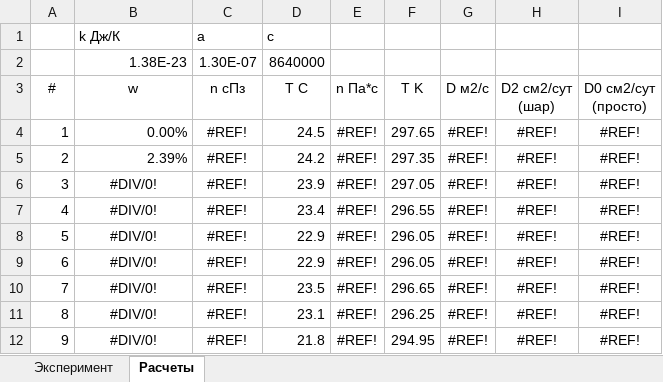
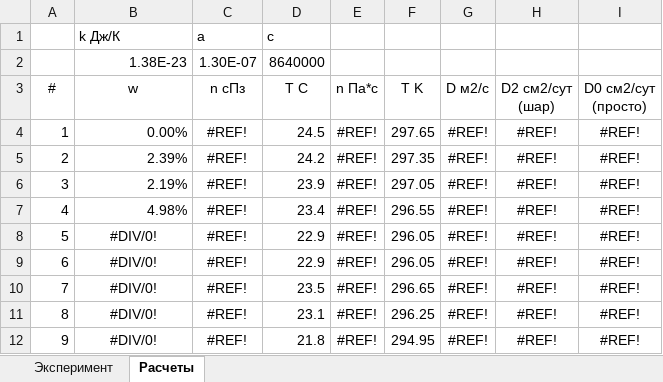
Before and after one commit to EnglishBeach/Diplom-work, an Excel workbook: Эксперименты/множетвенный разные температуры.xlsx, sheet Расчеты, drawn as a sheet; values as stored, in another font and other column widths than the file's, no borders; charts and pictures and table styles not drawn; the diff names each change by its address in the sheet, - before the commit and + after, or states it on an @@ line.

```diff
--- a/Эксперименты/множетвенный разные температуры.xlsx (sheet Расчеты)
+++ b/Эксперименты/множетвенный разные температуры.xlsx (sheet Расчеты)
-B6 (w): #DIV/0!
+B6 (w): 2.19%
-B6:B7 alignment: center
+B6:B7 alignment: right
-B7 (w): #DIV/0!
+B7 (w): 4.98%
```
Also changed, not shown: sheet Эксперимент, formulas that keep their value, charts or pictures.
